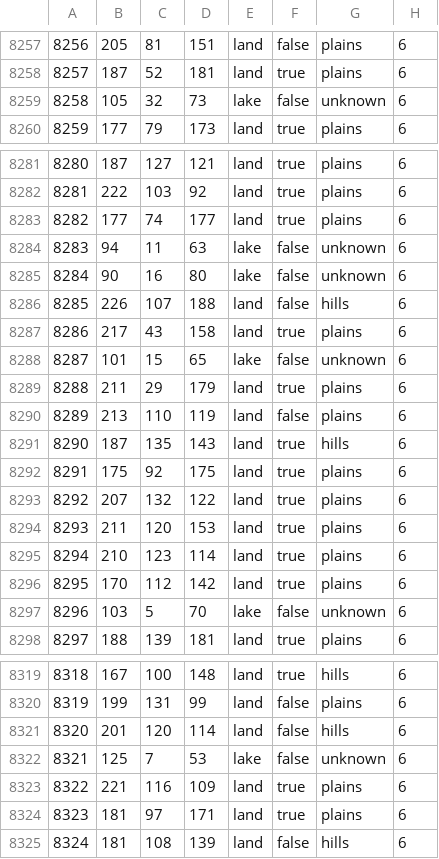
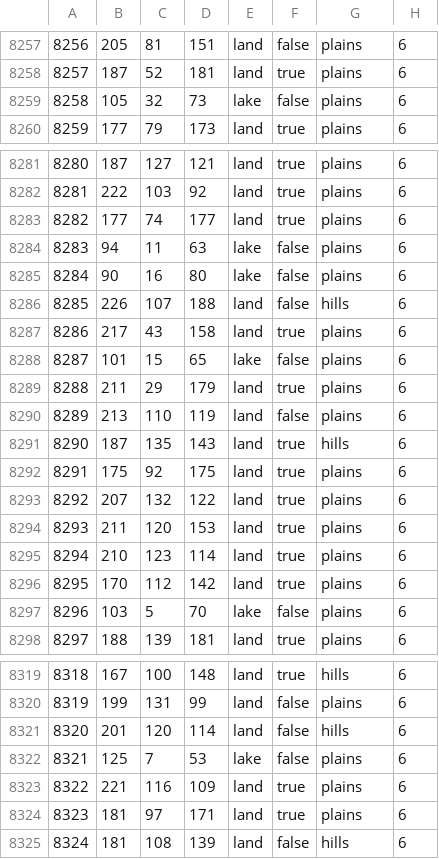
Before and after one commit to TTT-Editors/TTT_test_uploading, a CSV file: map/definition.csv, drawn as a sheet; only a part is shown, gaps mark what is left out.

```diff
--- a/map/definition.csv
+++ b/map/definition.csv
@@ -8258,3 +8258,3 @@
 8257;187;52;181;land;true;plains;6
-8258;105;32;73;lake;false;unknown;6
+8258;105;32;73;lake;false;plains;6
 8259;177;79;173;land;true;plains;6
@@ -8283,7 +8283,7 @@
 8282;177;74;177;land;true;plains;6
-8283;94;11;63;lake;false;unknown;6
-8284;90;16;80;lake;false;unknown;6
+8283;94;11;63;lake;false;plains;6
+8284;90;16;80;lake;false;plains;6
 8285;226;107;188;land;false;hills;6
 8286;217;43;158;land;true;plains;6
-8287;101;15;65;lake;false;unknown;6
+8287;101;15;65;lake;false;plains;6
 8288;211;29;179;land;true;plains;6
@@ -8296,3 +8296,3 @@
 8295;170;112;142;land;true;plains;6
-8296;103;5;70;lake;false;unknown;6
+8296;103;5;70;lake;false;plains;6
 8297;188;139;181;land;true;plains;6
@@ -8321,3 +8321,3 @@
 8320;201;120;114;land;false;hills;6
-8321;125;7;53;lake;false;unknown;6
+8321;125;7;53;lake;false;plains;6
 8322;221;116;109;land;true;plains;6
```
Also changed, not shown: 18 other files.
